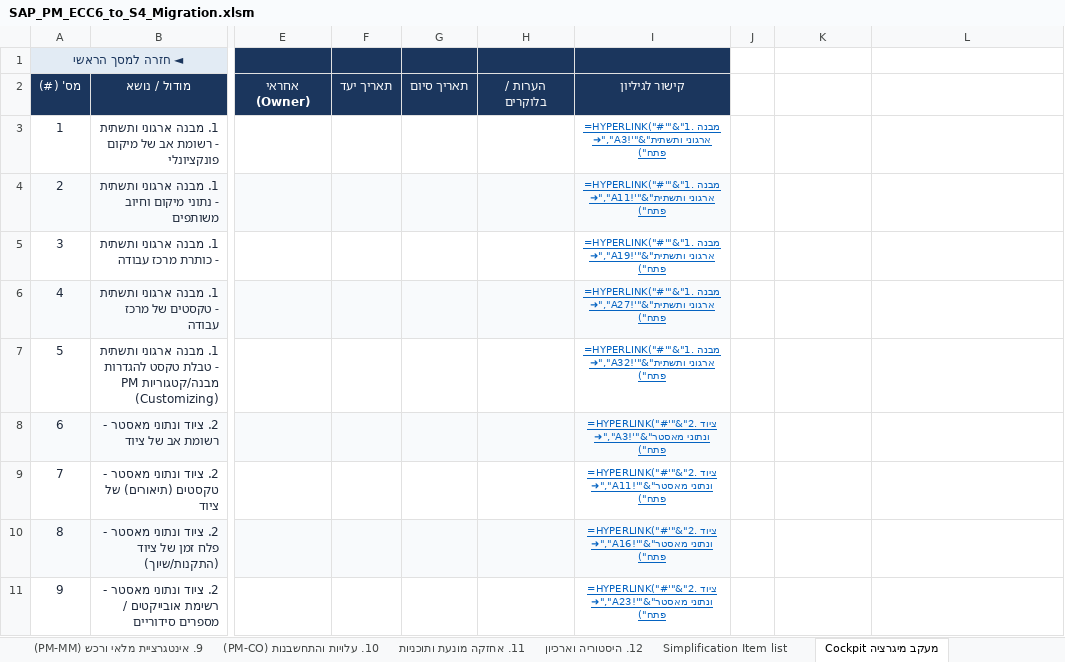
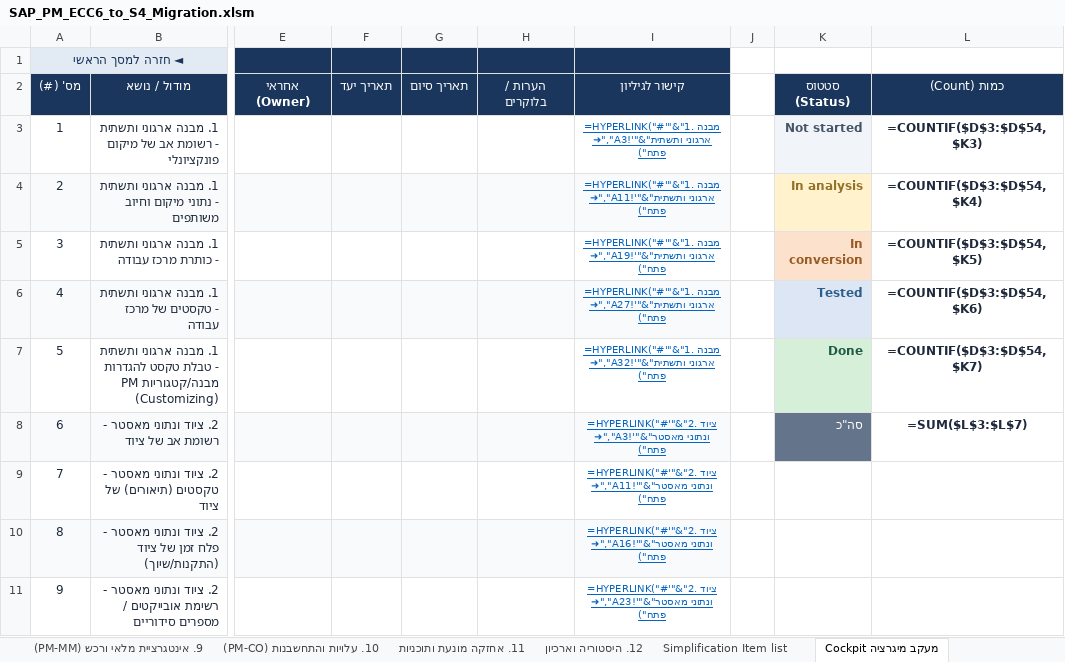
Before and after one commit to sali2610-coder/SAP-AI-Knowledge-Hub, an Excel workbook: SAP_PM_ECC6_to_S4_Migration.xlsm, sheet Cockpit מעקב מיגרציה, drawn as a sheet; only a part is shown, gaps mark what is left out; values as stored, in another font and other column widths than the file's, no borders; formulas without a stored value are shown as written; charts and pictures and conditional formats not drawn; the diff names each change by its address in the sheet, - before the commit and + after, or states it on an @@ line.

```diff
--- a/SAP_PM_ECC6_to_S4_Migration.xlsm (sheet Cockpit מעקב מיגרציה)
+++ b/SAP_PM_ECC6_to_S4_Migration.xlsm (sheet Cockpit מעקב מיגרציה)
-K2: (empty)
+K2: סטטוס (Status)
-K2:L2 fill: none
+K2:L2 fill: #1B365D
-L2: (empty)
+L2: כמות (Count)
-K3 (סטטוס (Status)): (empty)
+K3 (סטטוס (Status)): Not started
-K3 fill: none
+K3 fill: #F1F5F9
-L3 (כמות (Count)): (empty)
+L3 (כמות (Count)): =COUNTIF($D$3:$D$54,$K3)
-K4 (סטטוס (Status)): (empty)
+K4 (סטטוס (Status)): In analysis
-K4 fill: none
+K4 fill: #FFF2CC
-L4 (כמות (Count)): (empty)
+L4 (כמות (Count)): =COUNTIF($D$3:$D$54,$K4)
-K5 (סטטוס (Status)): (empty)
+K5 (סטטוס (Status)): In conversion
-K5 fill: none
+K5 fill: #FCE2CD
-L5 (כמות (Count)): (empty)
+L5 (כמות (Count)): =COUNTIF($D$3:$D$54,$K5)
-K6 (סטטוס (Status)): (empty)
+K6 (סטטוס (Status)): Tested
-K6 fill: none
+K6 fill: #DCE6F4
-L6 (כמות (Count)): (empty)
+L6 (כמות (Count)): =COUNTIF($D$3:$D$54,$K6)
-K7 (סטטוס (Status)): (empty)
+K7 (סטטוס (Status)): Done
-K7 fill: none
+K7 fill: #D6EFD8
-L7 (כמות (Count)): (empty)
+L7 (כמות (Count)): =COUNTIF($D$3:$D$54,$K7)
-K8 (סטטוס (Status)): (empty)
+K8 (סטטוס (Status)): סה"כ
-K8 fill: none
+K8 fill: #64748B
-L8 (כמות (Count)): (empty)
+L8 (כמות (Count)): =SUM($L$3:$L$7)
```
Also changed, not shown: sheet מסך ניווט מרכזי, charts or pictures, 2 other files.
